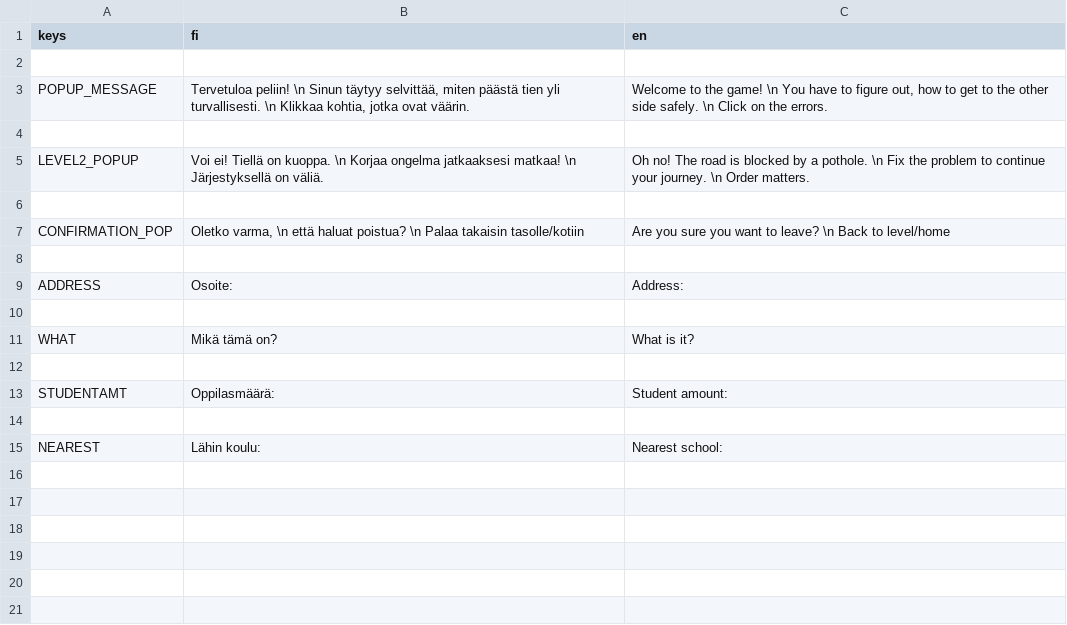
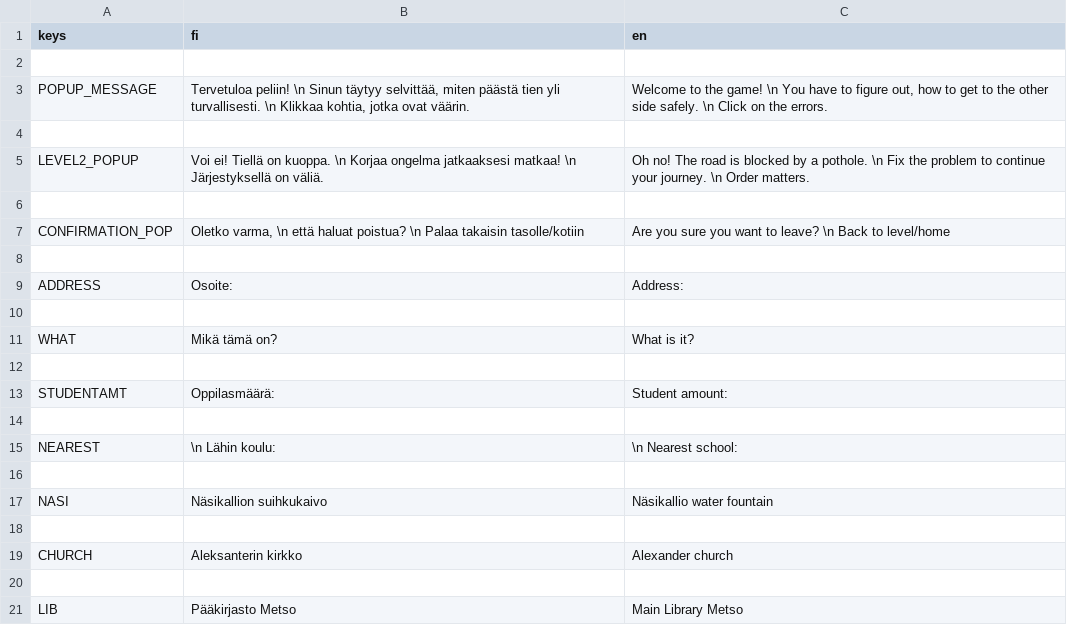
Before and after one commit to Team-HANE/HANEproject, a CSV file: Translations.csv, drawn as a sheet.

Commit message:
translations and languageswitchfix

```diff
--- a/Translations.csv
+++ b/Translations.csv
@@ -14,2 +14,8 @@ STUDENTAMT;"Oppilasmäärä: ";"Student amount: "
 
-NEAREST;"Lähin koulu: "; "Nearest school: "
+NEAREST;"\n Lähin koulu: "; "\n Nearest school: "
+
+NASI; "Näsikallion suihkukaivo";"Näsikallio water fountain"
+
+CHURCH;"Aleksanterin kirkko";"Alexander church"
+
+LIB;"Pääkirjasto Metso";"Main Library Metso"
```
Also changed, not shown: 11 other files.
